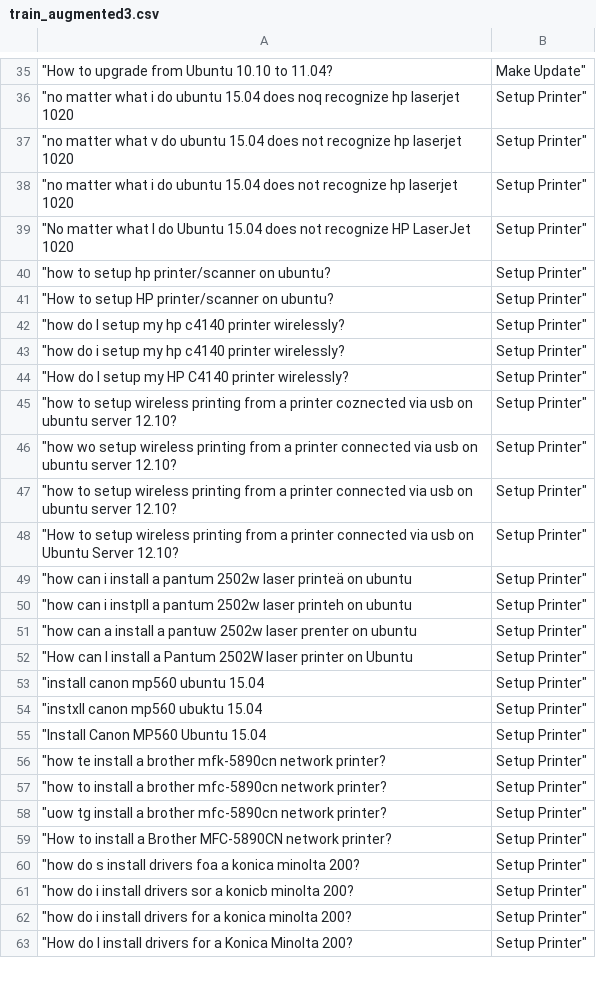
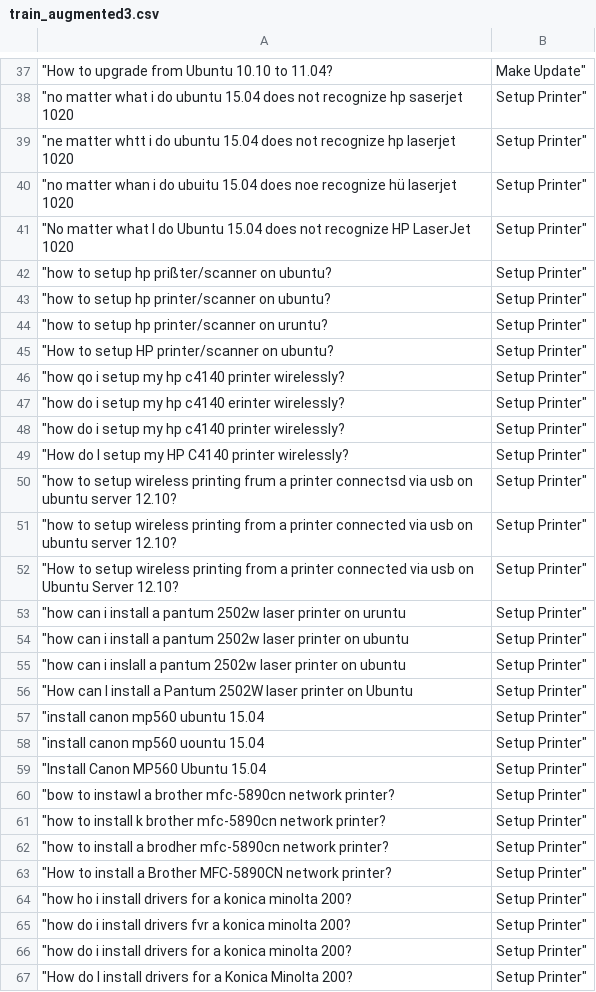
Before and after one commit to kumar-shridhar/QWERTY-based-Mistake-Probability, a CSV file: datasets/KL/AskUbuntu/train_augmented3.csv, drawn as a sheet; only a part is shown, gaps mark what is left out; the diff covers the shown part only.

```diff
--- a/datasets/KL/AskUbuntu/train_augmented3.csv
+++ b/datasets/KL/AskUbuntu/train_augmented3.csv
@@ -35,28 +37,30 @@
 "How to upgrade from Ubuntu 10.10 to 11.04?	Make Update"
-"no matter what i do ubuntu 15.04 does noq recognize hp laserjet 1020	Setup Printer"
-"no matter what v do ubuntu 15.04 does not recognize hp laserjet 1020	Setup Printer"
-"no matter what i do ubuntu 15.04 does not recognize hp laserjet 1020	Setup Printer"
+"no matter what i do ubuntu 15.04 does not recognize hp saserjet 1020	Setup Printer"
+"ne matter whtt i do ubuntu 15.04 does not recognize hp laserjet 1020	Setup Printer"
+"no matter whan i do ubuitu 15.04 does noe recognize hü laserjet 1020	Setup Printer"
 "No matter what I do Ubuntu 15.04 does not recognize HP LaserJet 1020	Setup Printer"
+"how to setup hp prißter/scanner on ubuntu?	Setup Printer"
 "how to setup hp printer/scanner on ubuntu?	Setup Printer"
+"how to setup hp printer/scanner on uruntu?	Setup Printer"
 "How to setup HP printer/scanner on ubuntu?	Setup Printer"
-"how do l setup my hp c4140 printer wirelessly?	Setup Printer"
+"how qo i setup my hp c4140 printer wirelessly?	Setup Printer"
+"how do i setup my hp c4140 erinter wirelessly?	Setup Printer"
 "how do i setup my hp c4140 printer wirelessly?	Setup Printer"
 "How do I setup my HP C4140 printer wirelessly?	Setup Printer"
-"how to setup wireless printing from a printer coznected via usb on ubuntu server 12.10?	Setup Printer"
-"how wo setup wireless printing from a printer connected via usb on ubuntu server 12.10?	Setup Printer"
+"how to setup wireless printing frum a printer connectsd via usb on ubuntu server 12.10?	Setup Printer"
 "how to setup wireless printing from a printer connected via usb on ubuntu server 12.10?	Setup Printer"
 "How to setup wireless printing from a printer connected via usb on Ubuntu Server 12.10?	Setup Printer"
-"how can i install a pantum 2502w laser printeä on ubuntu	Setup Printer"
-"how can i instpll a pantum 2502w laser printeh on ubuntu	Setup Printer"
-"how can a install a pantuw 2502w laser prenter on ubuntu	Setup Printer"
+"how can i install a pantum 2502w laser printer on uruntu	Setup Printer"
+"how can i install a pantum 2502w laser printer on ubuntu	Setup Printer"
+"how can i inslall a pantum 2502w laser printer on ubuntu	Setup Printer"
 "How can I install a Pantum 2502W laser printer on Ubuntu	Setup Printer"
 "install canon mp560 ubuntu 15.04	Setup Printer"
-"instxll canon mp560 ubuktu 15.04	Setup Printer"
+"install canon mp560 uountu 15.04	Setup Printer"
 "Install Canon MP560 Ubuntu 15.04	Setup Printer"
-"how te install a brother mfk-5890cn network printer?	Setup Printer"
-"how to install a brother mfc-5890cn network printer?	Setup Printer"
-"uow tg install a brother mfc-5890cn network printer?	Setup Printer"
+"bow to instawl a brother mfc-5890cn network printer?	Setup Printer"
+"how to install k brother mfc-5890cn network printer?	Setup Printer"
+"how to install a brodher mfc-5890cn network printer?	Setup Printer"
 "How to install a Brother MFC-5890CN network printer?	Setup Printer"
-"how do s install drivers foa a konica minolta 200?	Setup Printer"
-"how do i install drivers sor a konicb minolta 200?	Setup Printer"
+"how ho i install drivers for a konica minolta 200?	Setup Printer"
+"how do i install drivers fvr a konica minolta 200?	Setup Printer"
 "how do i install drivers for a konica minolta 200?	Setup Printer"
```
Also changed, not shown: 15 added rows, 25 removed rows and 41 edited cells elsewhere in this file, datasets/KL/AskUbuntu/train_augmented10.csv, datasets/KL/AskUbuntu/train_augmented7.csv, 41 other files.
